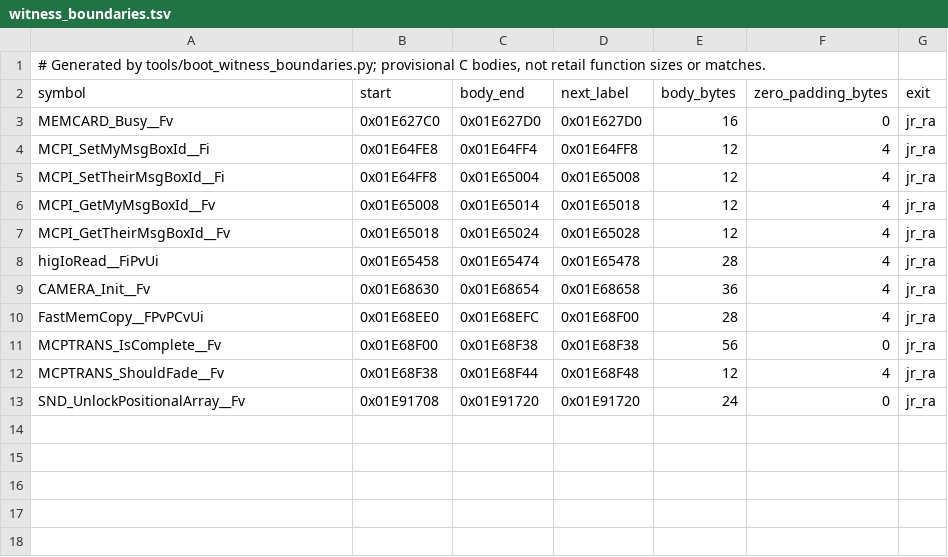
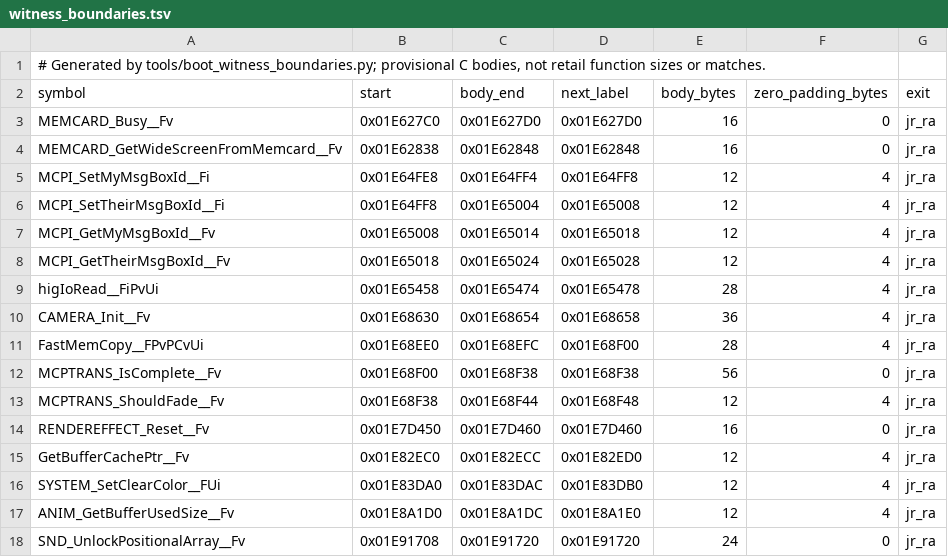
Before and after one commit to OpenRAC/rac5-sm-decomp, a TSV file: config/boot/witness_boundaries.tsv, drawn as a sheet.

Commit message:
Extend exact boot C witness to sixteen functions

```diff
--- a/config/boot/witness_boundaries.tsv
+++ b/config/boot/witness_boundaries.tsv
@@ -3,2 +3,3 @@ symbol	start	body_end	next_label	body_bytes	zero_padding_bytes	exit
 MEMCARD_Busy__Fv	0x01E627C0	0x01E627D0	0x01E627D0	16	0	jr_ra
+MEMCARD_GetWideScreenFromMemcard__Fv	0x01E62838	0x01E62848	0x01E62848	16	0	jr_ra
 MCPI_SetMyMsgBoxId__Fi	0x01E64FE8	0x01E64FF4	0x01E64FF8	12	4	jr_ra
@@ -12,2 +13,6 @@ MCPTRANS_IsComplete__Fv	0x01E68F00	0x01E68F38	0x01E68F38	56	0	jr_ra
 MCPTRANS_ShouldFade__Fv	0x01E68F38	0x01E68F44	0x01E68F48	12	4	jr_ra
+RENDEREFFECT_Reset__Fv	0x01E7D450	0x01E7D460	0x01E7D460	16	0	jr_ra
+GetBufferCachePtr__Fv	0x01E82EC0	0x01E82ECC	0x01E82ED0	12	4	jr_ra
+SYSTEM_SetClearColor__FUi	0x01E83DA0	0x01E83DAC	0x01E83DB0	12	4	jr_ra
+ANIM_GetBufferUsedSize__Fv	0x01E8A1D0	0x01E8A1DC	0x01E8A1E0	12	4	jr_ra
 SND_UnlockPositionalArray__Fv	0x01E91708	0x01E91720	0x01E91720	24	0	jr_ra
```
Also changed, not shown: 18 other files.
